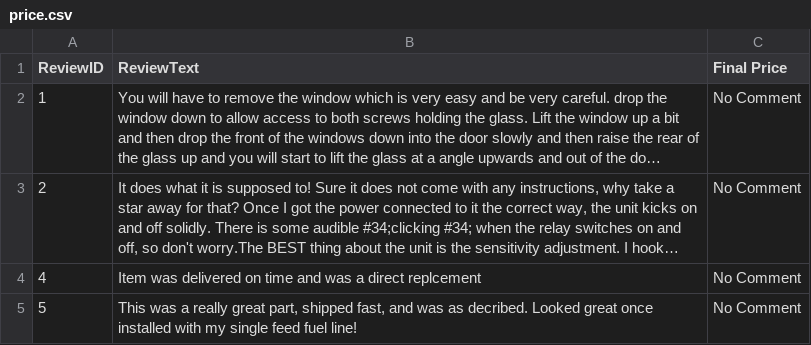
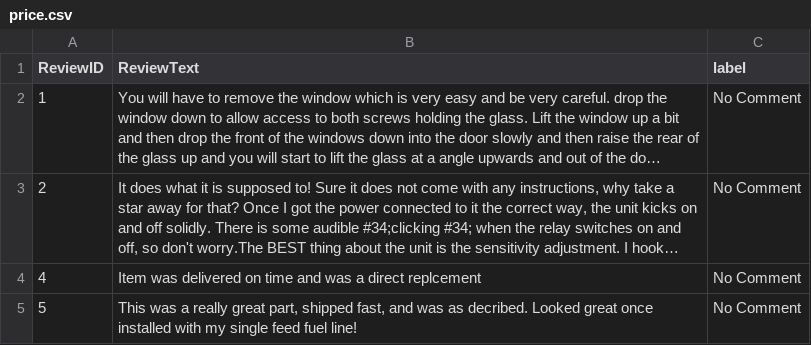
Before and after one commit to Vishnuanand77/text_classification, a CSV file: price.csv, drawn as a sheet; only a part is shown; long unchanged cells end in …; the diff names each change by its address in the sheet, - before the commit and + after, or states it on an @@ line.

```diff
--- a/price.csv
+++ b/price.csv
-C1: Final Price
+C1: label
```
Also changed, not shown: fit.csv, 2 other files.
